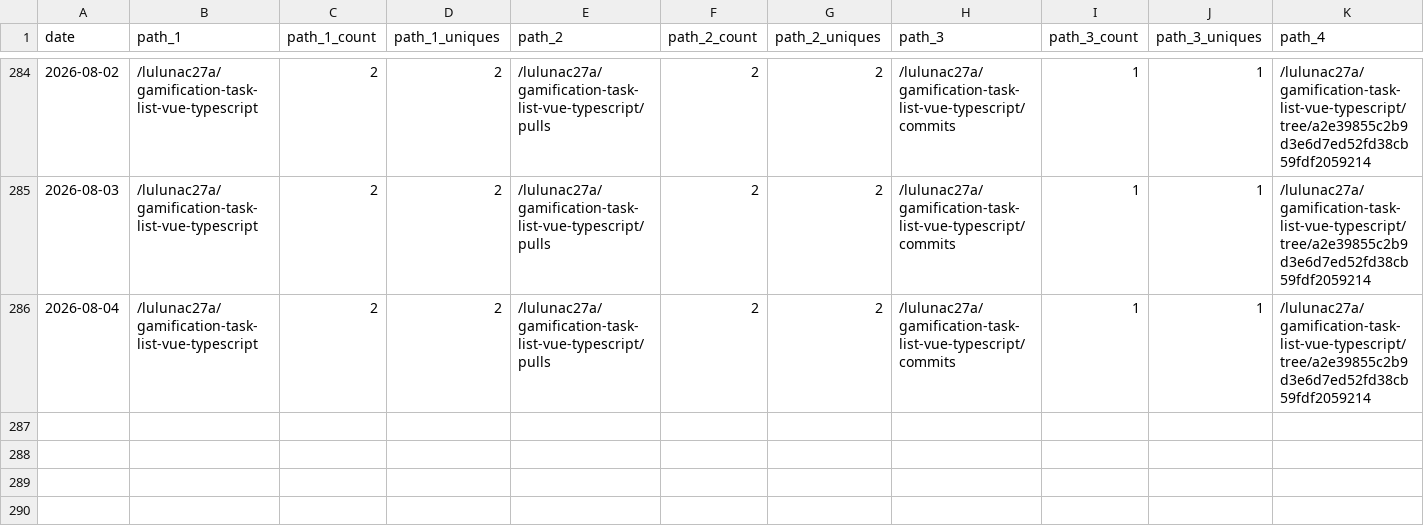
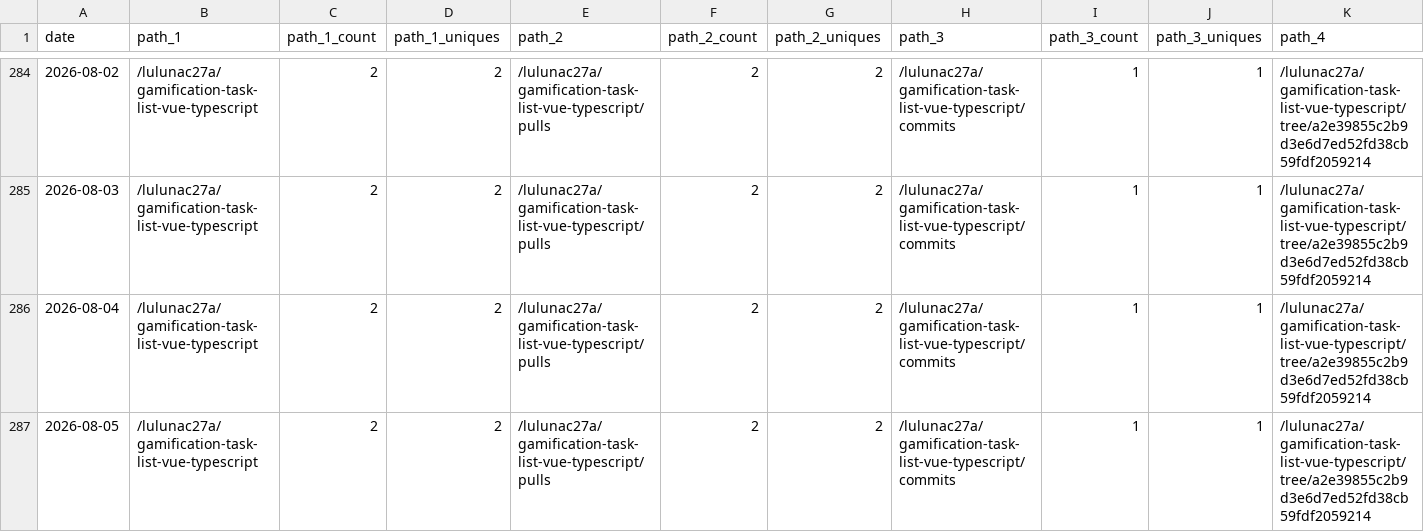
Before and after one commit to lulunac27a/github-repo-traffic-stats, a CSV file: data/github_paths/gamification-task-list-vue-typescript.csv, drawn as a sheet; only a part is shown, gaps mark what is left out; rows hold the shown columns only; the diff names each change by its address in the sheet, - before the commit and + after, or states it on an @@ line.

```diff
--- a/data/github_paths/gamification-task-list-vue-typescript.csv
+++ b/data/github_paths/gamification-task-list-vue-typescript.csv
+row 287: 2026-08-05 | /lulunac27a/gamification-task-list-vue-typescript | 2 | 2 | /lulunac27a/gamification-task-list-vue-typescript/pulls | 2 | 2 | /lulunac27a/gamification-task-list-vue-typescript/commits | 1 | 1 | /lulunac27a/gamification-task-list-vue-typescript/tree/a2e39855c2b9d3e6d7ed52fd38cb59fdf2059214
```
Also changed, not shown: data/github_paths/bingo-game-with-score.csv, data/github_paths/endless-task-list-adventure.csv, 56 other files.
